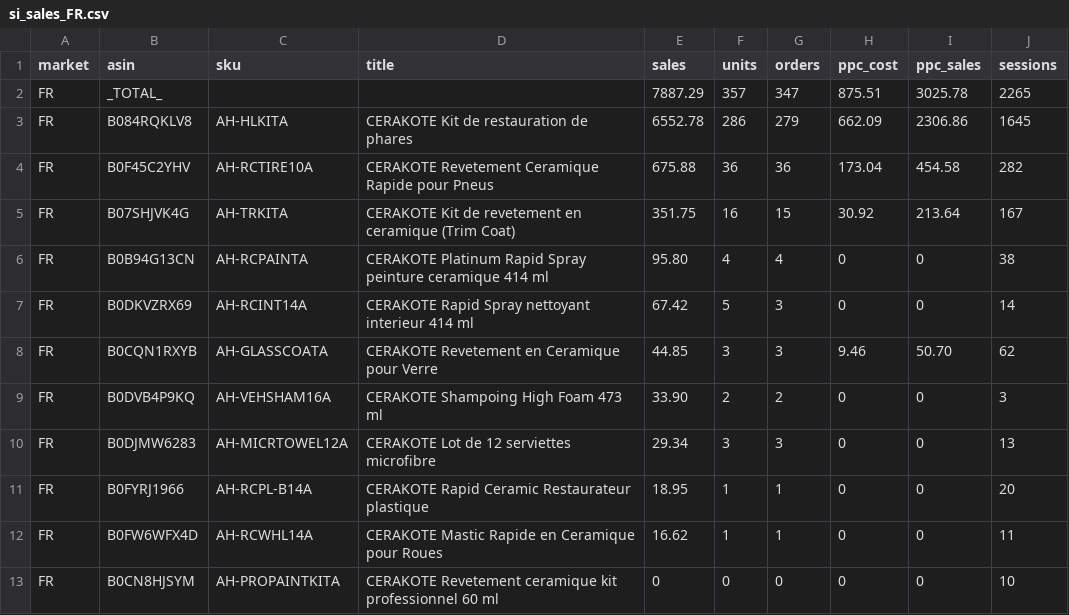
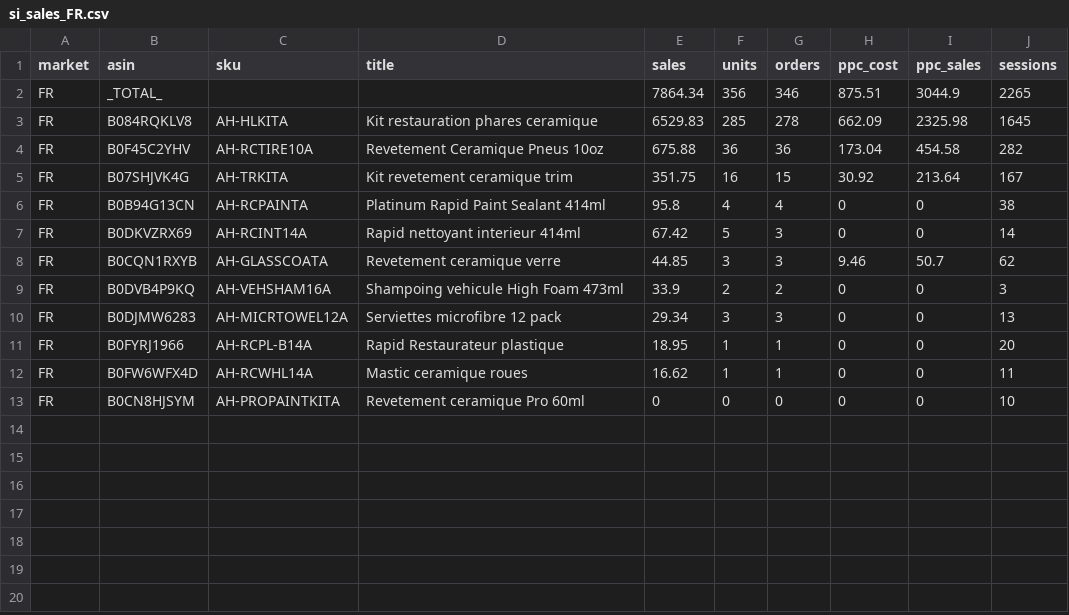
Before and after one commit to High-Shot/NIC, a CSV file: data/raw/WE_2026-09-06/si_sales_FR.csv, drawn as a sheet.

```diff
--- a/data/raw/WE_2026-09-06/si_sales_FR.csv
+++ b/data/raw/WE_2026-09-06/si_sales_FR.csv
@@ -1,13 +1,13 @@
 market,asin,sku,title,sales,units,orders,ppc_cost,ppc_sales,sessions
-FR,_TOTAL_,,,7887.29,357,347,875.51,3025.78,2265
-FR,B084RQKLV8,AH-HLKITA,CERAKOTE Kit de restauration de phares,6552.78,286,279,662.09,2306.86,1645
-FR,B0F45C2YHV,AH-RCTIRE10A,CERAKOTE Revetement Ceramique Rapide pour Pneus,675.88,36,36,173.04,454.58,282
-FR,B07SHJVK4G,AH-TRKITA,CERAKOTE Kit de revetement en ceramique (Trim Coat),351.75,16,15,30.92,213.64,167
-FR,B0B94G13CN,AH-RCPAINTA,CERAKOTE Platinum Rapid Spray peinture ceramique 414 ml,95.80,4,4,0,0,38
-FR,B0DKVZRX69,AH-RCINT14A,CERAKOTE Rapid Spray nettoyant interieur 414 ml,67.42,5,3,0,0,14
-FR,B0CQN1RXYB,AH-GLASSCOATA,CERAKOTE Revetement en Ceramique pour Verre,44.85,3,3,9.46,50.70,62
-FR,B0DVB4P9KQ,AH-VEHSHAM16A,CERAKOTE Shampoing High Foam 473 ml,33.90,2,2,0,0,3
-FR,B0DJMW6283,AH-MICRTOWEL12A,CERAKOTE Lot de 12 serviettes microfibre,29.34,3,3,0,0,13
-FR,B0FYRJ1966,AH-RCPL-B14A,CERAKOTE Rapid Ceramic Restaurateur plastique,18.95,1,1,0,0,20
-FR,B0FW6WFX4D,AH-RCWHL14A,CERAKOTE Mastic Rapide en Ceramique pour Roues,16.62,1,1,0,0,11
-FR,B0CN8HJSYM,AH-PROPAINTKITA,CERAKOTE Revetement ceramique kit professionnel 60 ml,0,0,0,0,0,10
+FR,_TOTAL_,,,7864.34,356,346,875.51,3044.9,2265
+FR,B084RQKLV8,AH-HLKITA,Kit restauration phares ceramique,6529.83,285,278,662.09,2325.98,1645
+FR,B0F45C2YHV,AH-RCTIRE10A,Revetement Ceramique Pneus 10oz,675.88,36,36,173.04,454.58,282
+FR,B07SHJVK4G,AH-TRKITA,Kit revetement ceramique trim,351.75,16,15,30.92,213.64,167
+FR,B0B94G13CN,AH-RCPAINTA,Platinum Rapid Paint Sealant 414ml,95.8,4,4,0,0,38
+FR,B0DKVZRX69,AH-RCINT14A,Rapid nettoyant interieur 414ml,67.42,5,3,0,0,14
+FR,B0CQN1RXYB,AH-GLASSCOATA,Revetement ceramique verre,44.85,3,3,9.46,50.7,62
+FR,B0DVB4P9KQ,AH-VEHSHAM16A,Shampoing vehicule High Foam 473ml,33.9,2,2,0,0,3
+FR,B0DJMW6283,AH-MICRTOWEL12A,Serviettes microfibre 12 pack,29.34,3,3,0,0,13
+FR,B0FYRJ1966,AH-RCPL-B14A,Rapid Restaurateur plastique,18.95,1,1,0,0,20
+FR,B0FW6WFX4D,AH-RCWHL14A,Mastic ceramique roues,16.62,1,1,0,0,11
+FR,B0CN8HJSYM,AH-PROPAINTKITA,Revetement ceramique Pro 60ml,0,0,0,0,0,10
```
Also changed, not shown: data/raw/WE_2026-09-06/si_sales_AU.csv, data/raw/WE_2026-09-06/si_sales_CA.csv, 50 other files.
